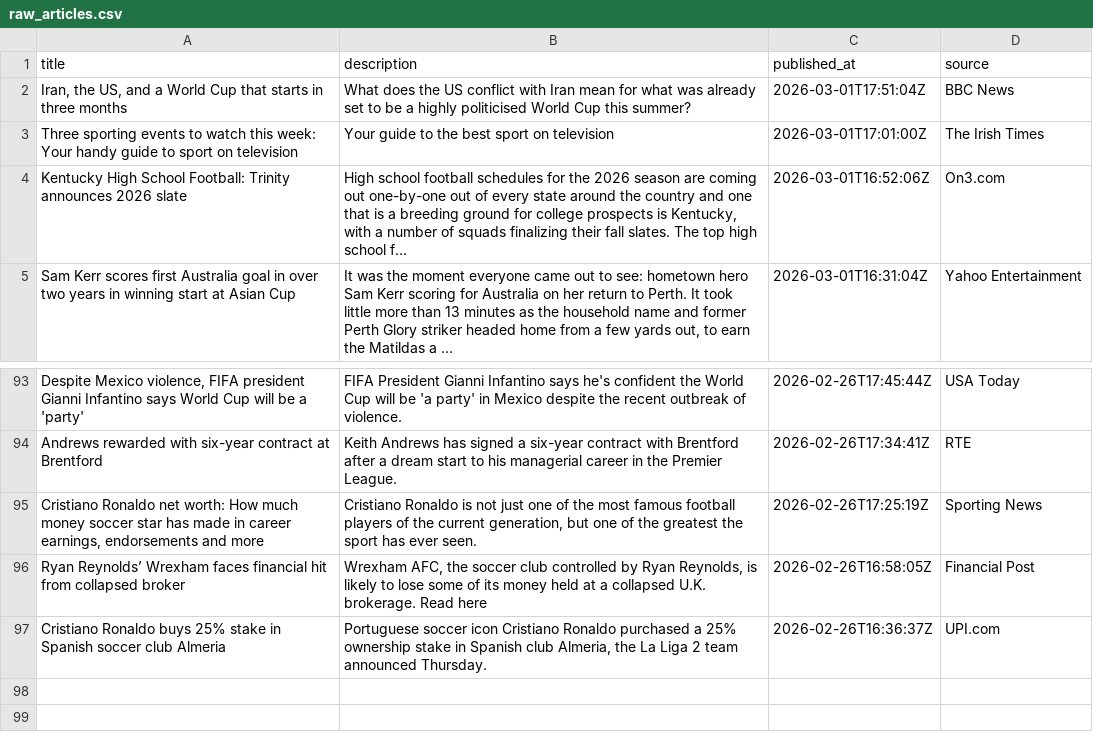
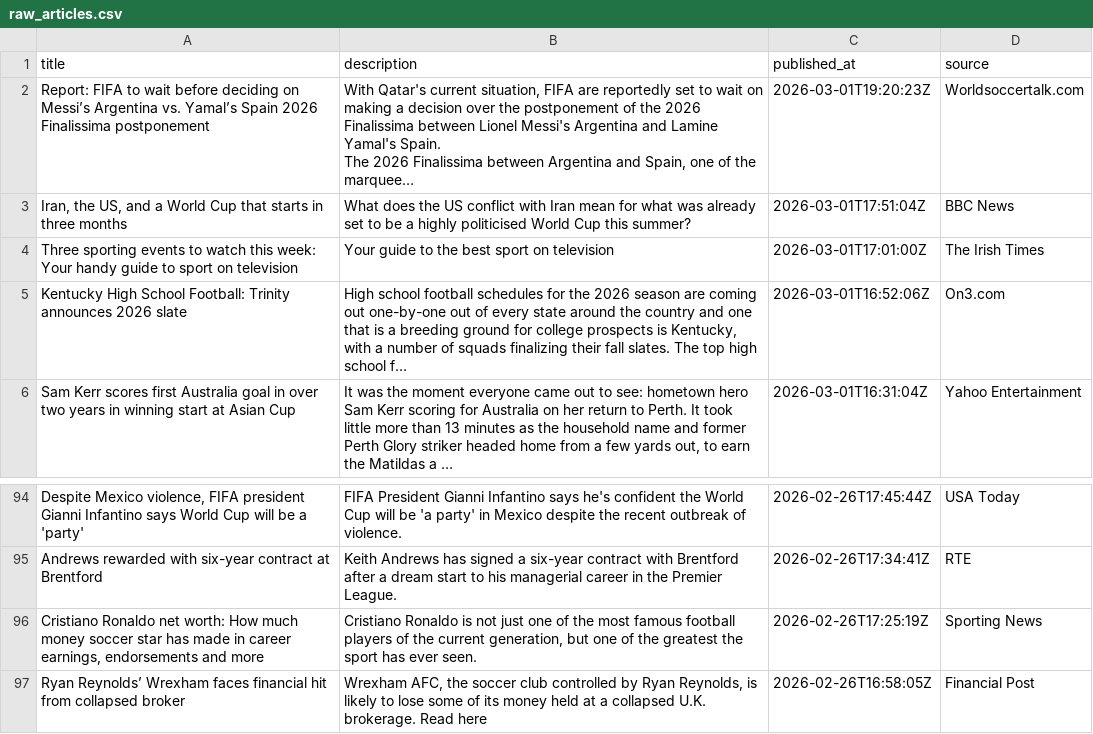
Before and after one commit to anriudh/sports-sentiment-tracker, a CSV file: data/raw_articles.csv, drawn as a sheet; only a part is shown, gaps mark what is left out.

Commit message:
Refactored scraper into fetch_articles function to start working on 'refresh' functionality

```diff
--- a/data/raw_articles.csv
+++ b/data/raw_articles.csv
@@ -1,2 +1,4 @@
 title,description,published_at,source
+Report: FIFA to wait before deciding on Messi’s Argentina vs. Yamal’s Spain 2026 Finalissima postponement,"With Qatar's current situation, FIFA are reportedly set to wait on making a decision over the postponement of the 2026 Finalissima between Lionel Messi's Argentina and Lamine Yamal's Spain.
+ The 2026 Finalissima between Argentina and Spain, one of the marquee…",2026-03-01T19:20:23Z,Worldsoccertalk.com
 "Iran, the US, and a World Cup that starts in three months",What does the US conflict with Iran mean for what was already set to be a highly politicised World Cup this summer?,2026-03-01T17:51:04Z,BBC News
@@ -108,2 +110 @@ Andrews rewarded with six-year contract at Brentford,Keith Andrews has signed a
 Ryan Reynolds’ Wrexham faces financial hit from collapsed broker,"Wrexham AFC, the soccer club controlled by Ryan Reynolds, is likely to lose some of its money held at a collapsed U.K. brokerage. Read here",2026-02-26T16:58:05Z,Financial Post
-Cristiano Ronaldo buys 25% stake in Spanish soccer club Almeria,"Portuguese soccer icon Cristiano Ronaldo purchased a 25% ownership stake in Spanish club Almeria, the La Liga 2 team announced Thursday.",2026-02-26T16:36:37Z,UPI.com
```
Also changed, not shown: 1 other file.
